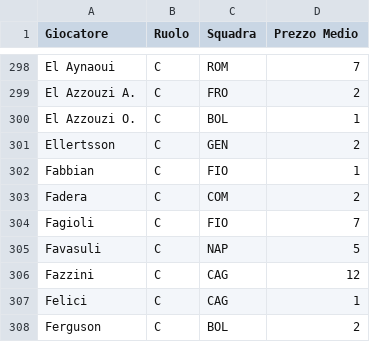
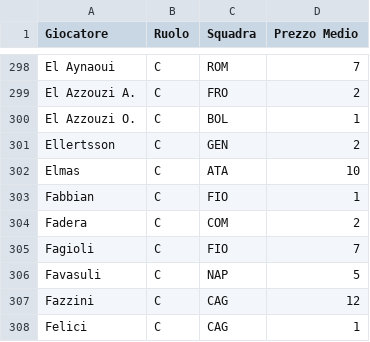
Before and after one commit to Rijkaaard/fantacalcio-app, a CSV file: fantalab_listone.csv, drawn as a sheet; only a part is shown, gaps mark what is left out; the shorter side is filled out with more unchanged rows.

Commit message:
Add files via upload

```diff
--- a/fantalab_listone.csv
+++ b/fantalab_listone.csv
@@ -301,2 +301,3 @@ El Azzouzi O.,C,BOL,1
 Ellertsson,C,GEN,2
+Elmas,C,ATA,10
 Fabbian,C,FIO,1
```
